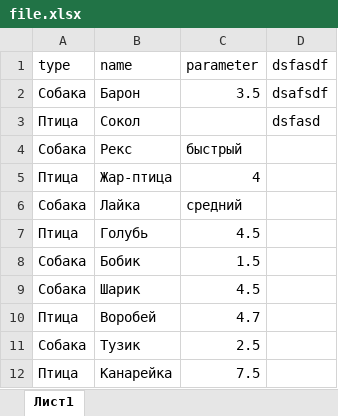
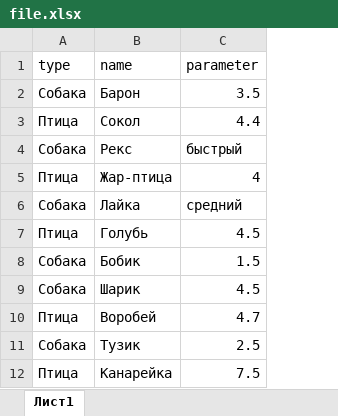
Before and after one commit to Hira228/interId, an Excel workbook: src/main/resources/file.xlsx, sheet Лист1, drawn as a sheet; values as stored, in another font and other column widths than the file's, no borders; charts and pictures not drawn; the diff names each change by its address in the sheet, - before the commit and + after, or states it on an @@ line.

```diff
--- a/src/main/resources/file.xlsx (sheet Лист1)
+++ b/src/main/resources/file.xlsx (sheet Лист1)
-column D (dsfasdf), rows 2-3: dsafsdf | dsfasd
-C3 (parameter): (empty)
+C3 (parameter): 4.4
```
Also changed, not shown: charts or pictures, 4 other files.
